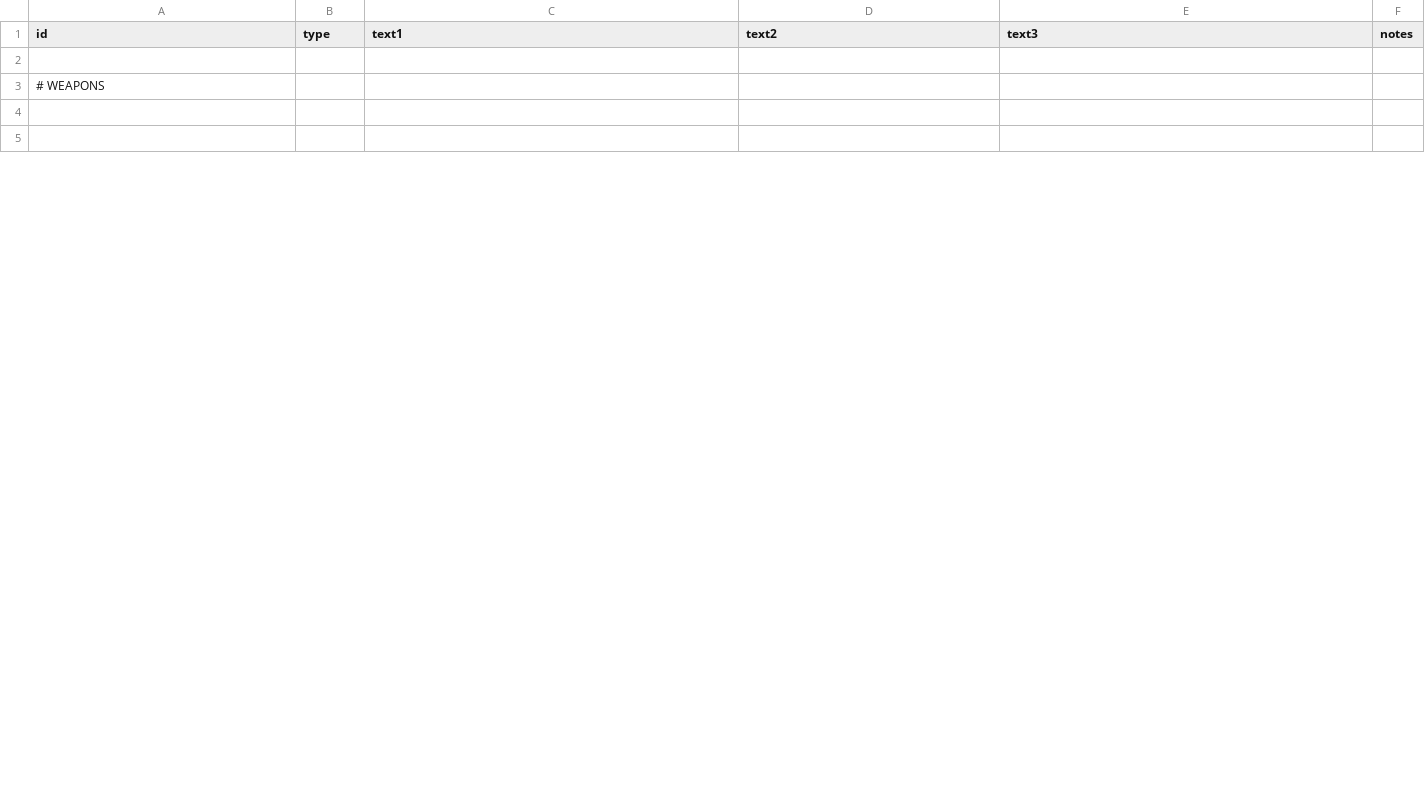
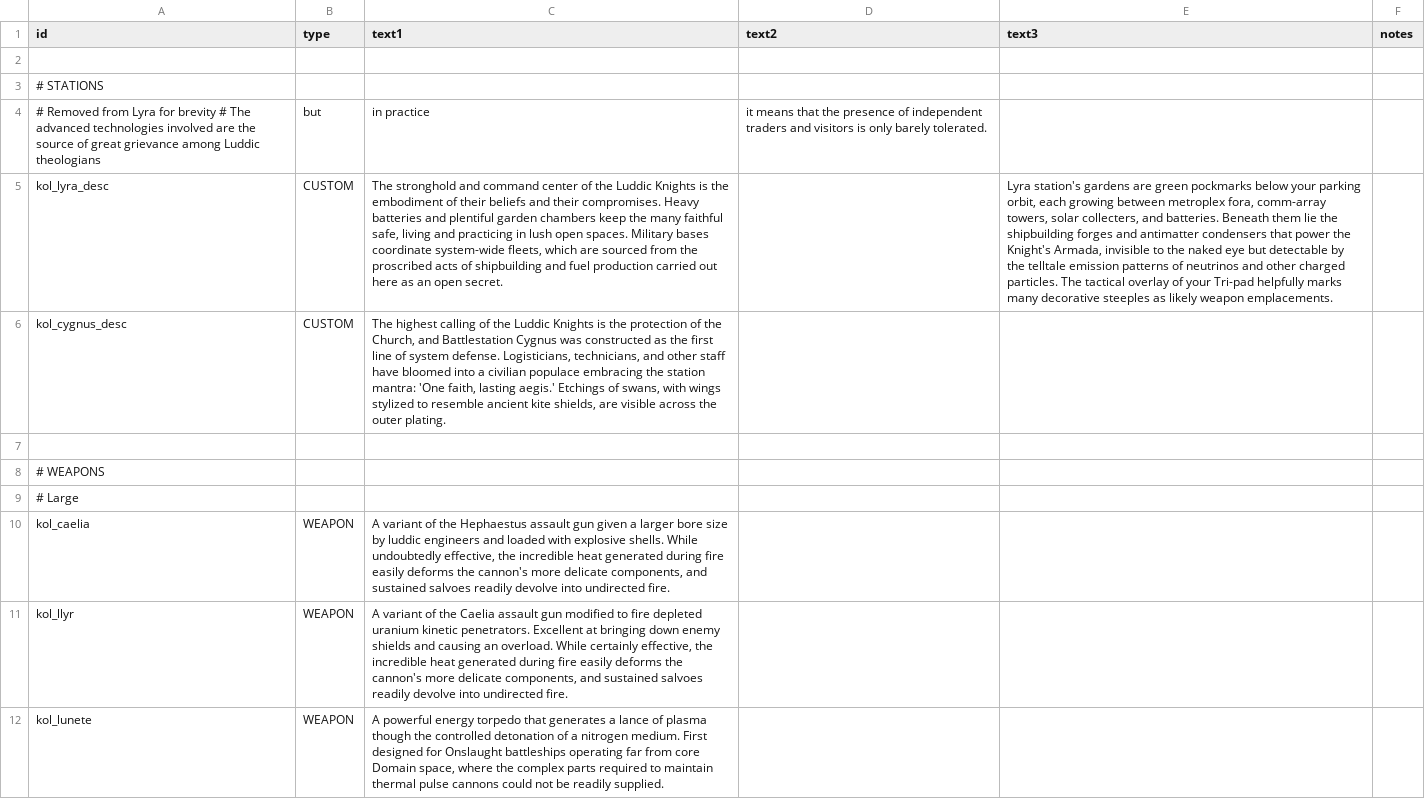
Before and after one commit to Dal-041/Knights_of_Ludd, a CSV file: data/strings/descriptions.csv, drawn as a sheet; only a part is shown; the shorter side is filled out with more unchanged rows; the diff covers the shown part only; the diff names each change by its address in the sheet, - before the commit and + after, or states it on an @@ line.

Commit message:
Added the written ship and weapon descriptions.

```diff
--- a/data/strings/descriptions.csv
+++ b/data/strings/descriptions.csv
+row 3: # STATIONS
+row 4: # Removed from Lyra for brevity # The advanced technologies involved are the source of great grievance among Luddic theologians | but | in practice | it means that the presence of independent traders and visitors is only barely tolerated.
+row 5: kol_lyra_desc | CUSTOM | The stronghold and command center of the Luddic Knights is the embodiment of their beliefs and their compromises. Heavy batteries and plentiful garden chambers keep the many faithful safe, living and practicing in lush open spaces. Military bases coordinate system-wide fleets, which are sourced from the proscribed acts of shipbuilding and fuel production carried out here as an open secret. |  | Lyra station's gardens are green pockmarks below your parking orbit, each growing between metroplex fora, comm-array towers, solar collecters, and batteries. Beneath them lie the shipbuilding forges and antimatter condensers that power the Knight's Armada, invisible to the naked eye but detectable by the telltale emission patterns of neutrinos and other charged particles. The tactical overlay of your Tri-pad helpfully marks many decorative steeples as likely weapon emplacements.
+row 6: kol_cygnus_desc | CUSTOM | The highest calling of the Luddic Knights is the protection of the Church, and Battlestation Cygnus was constructed as the first line of system defense. Logisticians, technicians, and other staff have bloomed into a civilian populace embracing the station mantra: 'One faith, lasting aegis.' Etchings of swans, with wings stylized to resemble ancient kite shields, are visible across the outer plating.
+row 7: (empty)
+row 9: # Large
+row 10: kol_caelia | WEAPON | A variant of the Hephaestus assault gun given a larger bore size by luddic engineers and loaded with explosive shells. While undoubtedly effective, the incredible heat generated during fire easily deforms the cannon's more delicate components, and sustained salvoes readily devolve into undirected fire.
+row 11: kol_llyr | WEAPON | A variant of the Caelia assault gun modified to fire depleted uranium kinetic penetrators. Excellent at bringing down enemy shields and causing an overload. While certainly effective, the incredible heat generated during fire easily deforms the cannon's more delicate components, and sustained salvoes readily devolve into undirected fire.
+row 12: kol_lunete | WEAPON | A powerful energy torpedo that generates a lance of plasma though the controlled detonation of a nitrogen medium. First designed for Onslaught battleships operating far from core Domain space, where the complex parts required to maintain thermal pulse cannons could not be readily supplied.
```
Also changed, not shown: 14 added rows, 6 removed rows and 4 moved rows elsewhere in this file, 4 other files.
